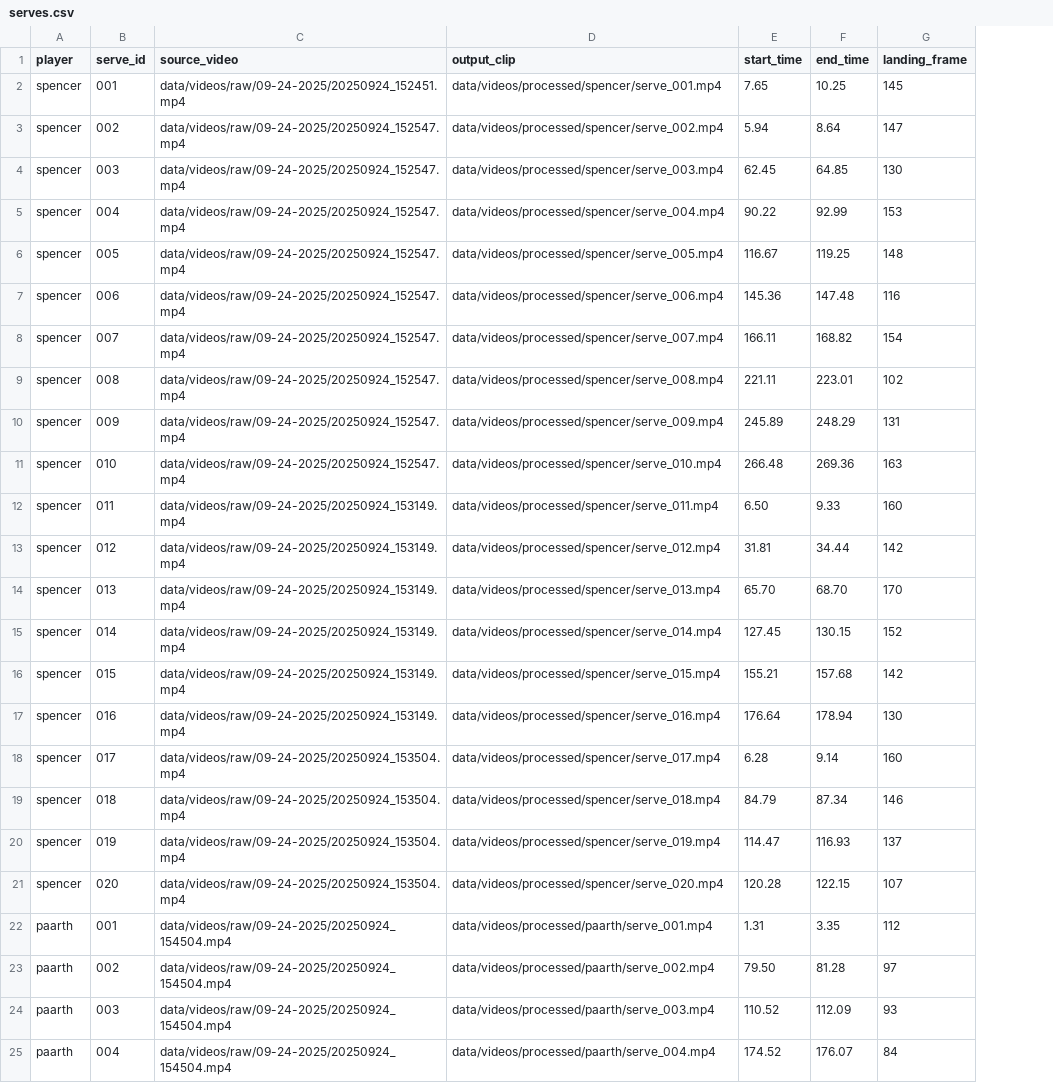
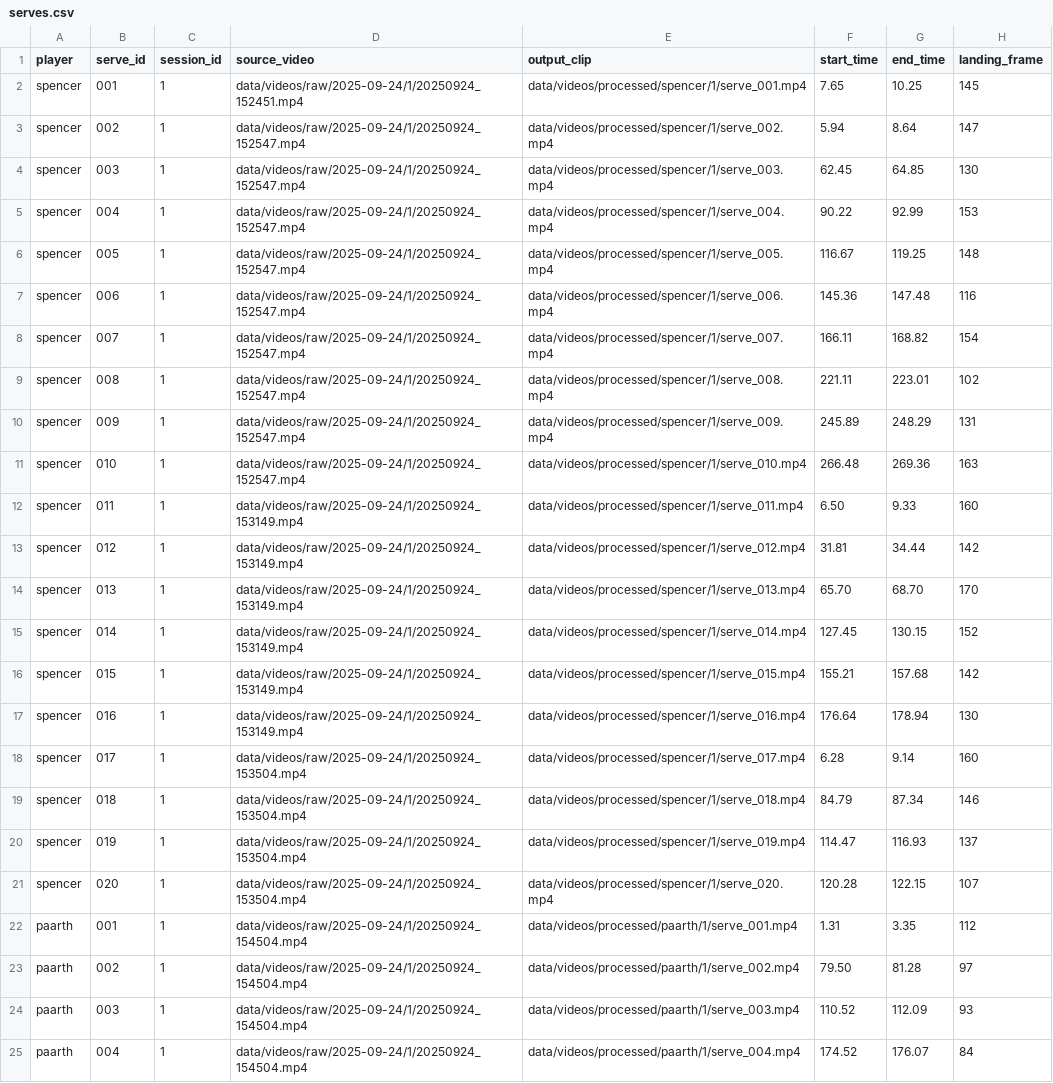
Before and after one commit to sjk7876/capstone, a CSV file: data/metadata/serves.csv, drawn as a sheet; addresses are those after the commit; the diff names each change by its address in the sheet, - before the commit and + after, or states it on an @@ line.

Commit message:
latex template + started annotation

```diff
--- a/data/metadata/serves.csv
+++ b/data/metadata/serves.csv
+column C (session_id), rows 2-25: all 1
-D2 (source_video): data/videos/raw/09-24-2025/20250924_152451.mp4
+D2 (source_video): data/videos/raw/2025-09-24/1/20250924_152451.mp4
-E2 (output_clip): data/videos/processed/spencer/serve_001.mp4
+E2 (output_clip): data/videos/processed/spencer/1/serve_001.mp4
-D3:D11 (source_video): data/videos/raw/09-24-2025/20250924_152547.mp4
+D3:D11 (source_video): data/videos/raw/2025-09-24/1/20250924_152547.mp4
-E3 (output_clip): data/videos/processed/spencer/serve_002.mp4
+E3 (output_clip): data/videos/processed/spencer/1/serve_002.mp4
-E4 (output_clip): data/videos/processed/spencer/serve_003.mp4
+E4 (output_clip): data/videos/processed/spencer/1/serve_003.mp4
-E5 (output_clip): data/videos/processed/spencer/serve_004.mp4
+E5 (output_clip): data/videos/processed/spencer/1/serve_004.mp4
-E6 (output_clip): data/videos/processed/spencer/serve_005.mp4
+E6 (output_clip): data/videos/processed/spencer/1/serve_005.mp4
-E7 (output_clip): data/videos/processed/spencer/serve_006.mp4
+E7 (output_clip): data/videos/processed/spencer/1/serve_006.mp4
-E8 (output_clip): data/videos/processed/spencer/serve_007.mp4
+E8 (output_clip): data/videos/processed/spencer/1/serve_007.mp4
-E9 (output_clip): data/videos/processed/spencer/serve_008.mp4
+E9 (output_clip): data/videos/processed/spencer/1/serve_008.mp4
-E10 (output_clip): data/videos/processed/spencer/serve_009.mp4
+E10 (output_clip): data/videos/processed/spencer/1/serve_009.mp4
-E11 (output_clip): data/videos/processed/spencer/serve_010.mp4
+E11 (output_clip): data/videos/processed/spencer/1/serve_010.mp4
-D12:D17 (source_video): data/videos/raw/09-24-2025/20250924_153149.mp4
+D12:D17 (source_video): data/videos/raw/2025-09-24/1/20250924_153149.mp4
-E12 (output_clip): data/videos/processed/spencer/serve_011.mp4
+E12 (output_clip): data/videos/processed/spencer/1/serve_011.mp4
-E13 (output_clip): data/videos/processed/spencer/serve_012.mp4
+E13 (output_clip): data/videos/processed/spencer/1/serve_012.mp4
-E14 (output_clip): data/videos/processed/spencer/serve_013.mp4
+E14 (output_clip): data/videos/processed/spencer/1/serve_013.mp4
-E15 (output_clip): data/videos/processed/spencer/serve_014.mp4
+E15 (output_clip): data/videos/processed/spencer/1/serve_014.mp4
-E16 (output_clip): data/videos/processed/spencer/serve_015.mp4
+E16 (output_clip): data/videos/processed/spencer/1/serve_015.mp4
-E17 (output_clip): data/videos/processed/spencer/serve_016.mp4
+E17 (output_clip): data/videos/processed/spencer/1/serve_016.mp4
-D18:D21 (source_video): data/videos/raw/09-24-2025/20250924_153504.mp4
+D18:D21 (source_video): data/videos/raw/2025-09-24/1/20250924_153504.mp4
-E18 (output_clip): data/videos/processed/spencer/serve_017.mp4
+E18 (output_clip): data/videos/processed/spencer/1/serve_017.mp4
-E19 (output_clip): data/videos/processed/spencer/serve_018.mp4
+E19 (output_clip): data/videos/processed/spencer/1/serve_018.mp4
-E20 (output_clip): data/videos/processed/spencer/serve_019.mp4
+E20 (output_clip): data/videos/processed/spencer/1/serve_019.mp4
-E21 (output_clip): data/videos/processed/spencer/serve_020.mp4
+E21 (output_clip): data/videos/processed/spencer/1/serve_020.mp4
-D22:D25 (source_video): data/videos/raw/09-24-2025/20250924_154504.mp4
+D22:D25 (source_video): data/videos/raw/2025-09-24/1/20250924_154504.mp4
-E22 (output_clip): data/videos/processed/paarth/serve_001.mp4
+E22 (output_clip): data/videos/processed/paarth/1/serve_001.mp4
-E23 (output_clip): data/videos/processed/paarth/serve_002.mp4
+E23 (output_clip): data/videos/processed/paarth/1/serve_002.mp4
-E24 (output_clip): data/videos/processed/paarth/serve_003.mp4
+E24 (output_clip): data/videos/processed/paarth/1/serve_003.mp4
-E25 (output_clip): data/videos/processed/paarth/serve_004.mp4
+E25 (output_clip): data/videos/processed/paarth/1/serve_004.mp4
```
Also changed, not shown: 23 other files.
